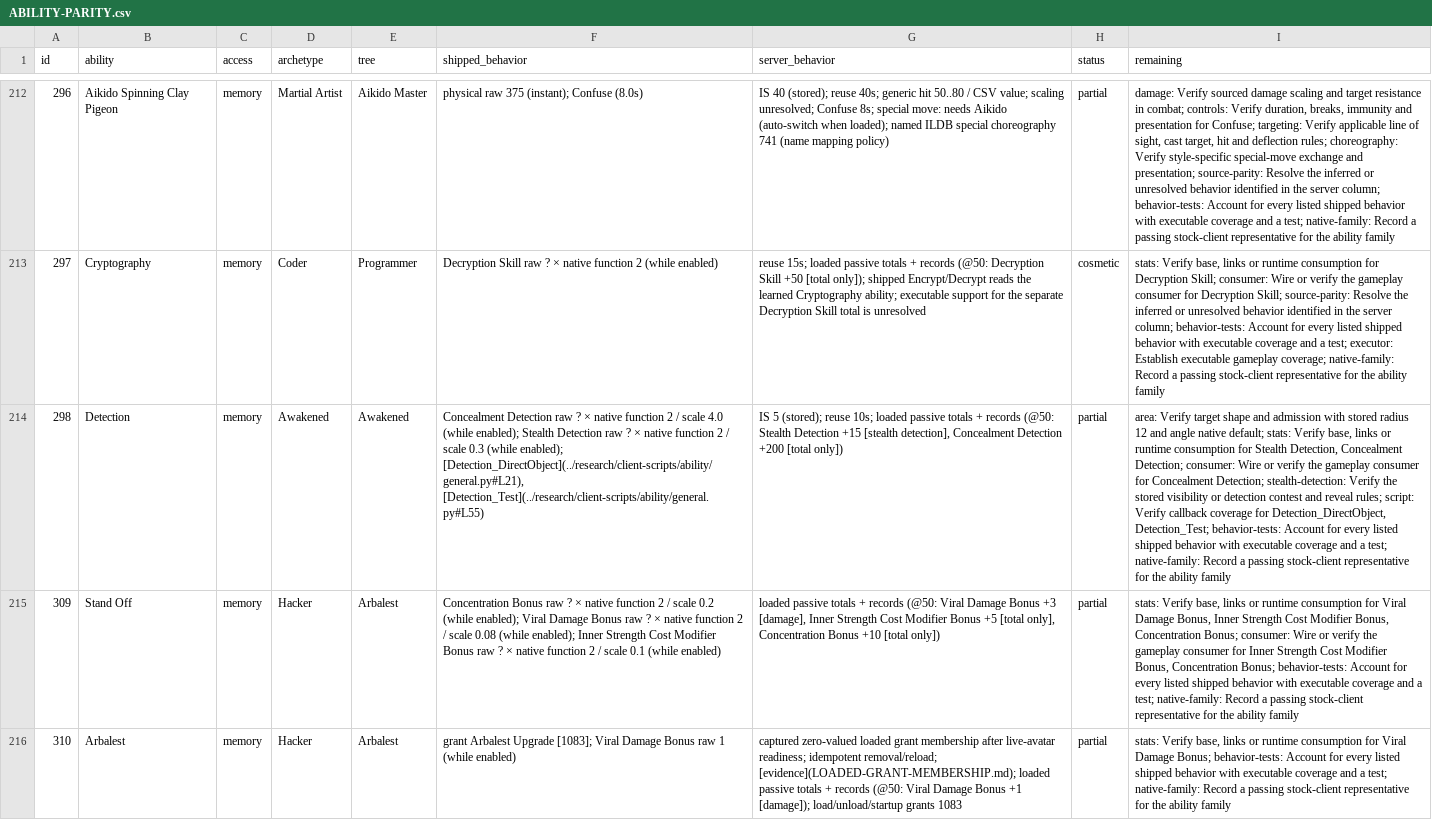
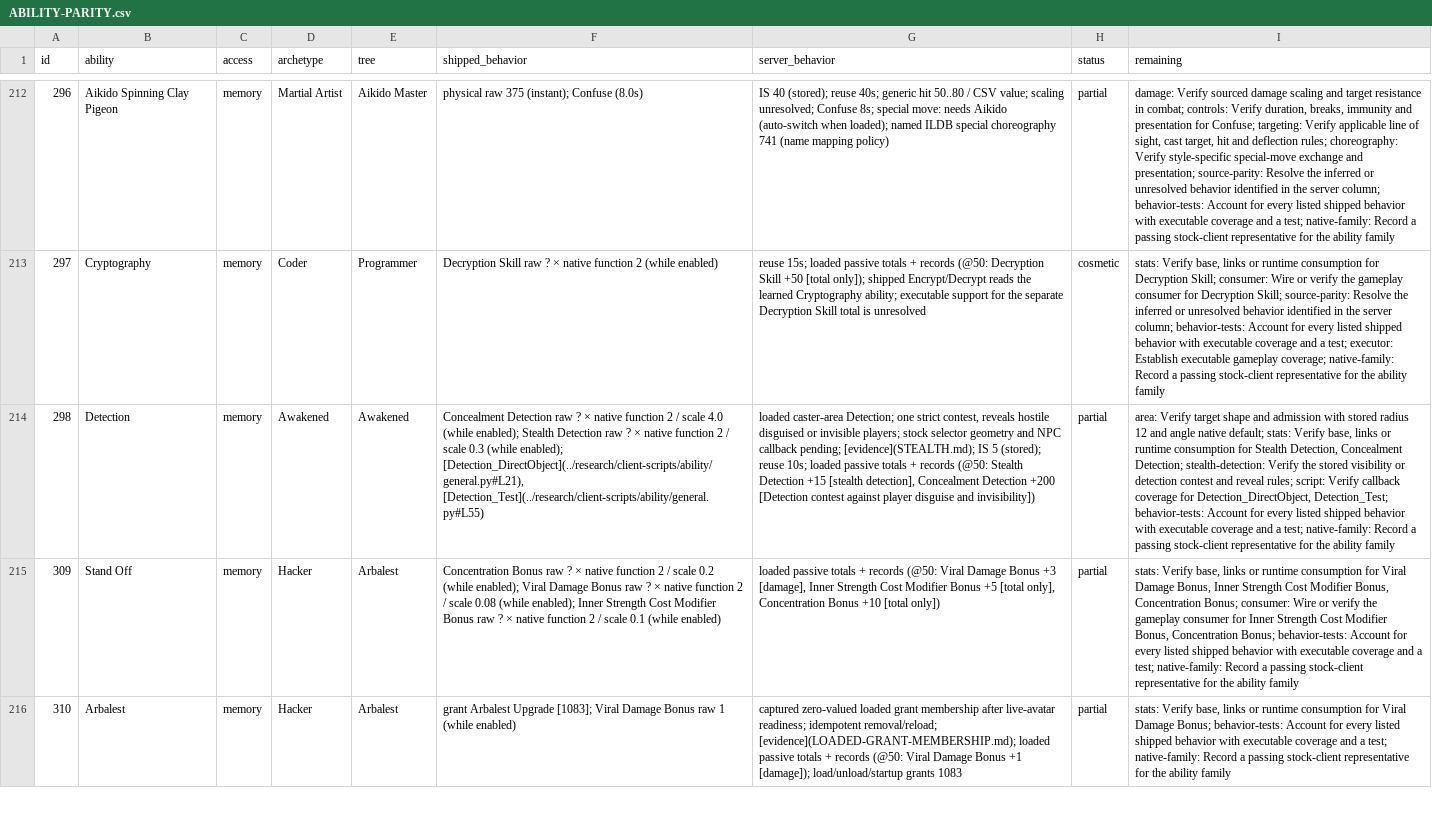
Before and after one commit to kylebrussell/mxo-hd, a CSV file: docs/ABILITY-PARITY.csv, drawn as a sheet; only a part is shown, gaps mark what is left out; the diff names each change by its address in the sheet, - before the commit and + after, or states it on an @@ line.

Commit message:
Regenerate the integrated sweep audit

```diff
--- a/docs/ABILITY-PARITY.csv
+++ b/docs/ABILITY-PARITY.csv
-G214 (server_behavior): IS 5 (stored); reuse 10s; loaded passive totals + records (@50: Stealth Detection +15 [stealth detection], Concealment Detection +200 [total only])
+G214 (server_behavior): loaded caster-area Detection; one strict contest, reveals hostile disguised or invisible players; stock selector geometry and NPC callback pending; [evidence](STEALTH.md); IS 5 (stored); reuse 10s; loaded passive totals + records (@50: Stealth Detection +15 [stealth detection], Concealment Detection +200 [Detection contest against player disguise and invisibility])
-I214 (remaining): …Concealment Detection; consumer: Wire or verify the gameplay consumer for Concealment Detection; stealth-detection: Verify…
+I214 (remaining): …Concealment Detection; stealth-detection: Verify…
```
